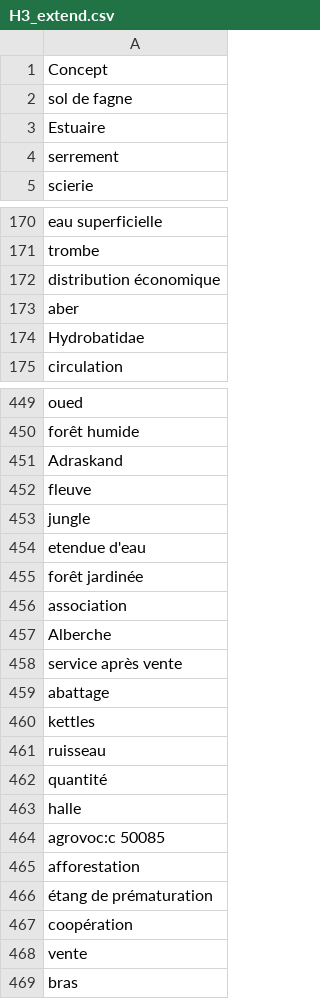
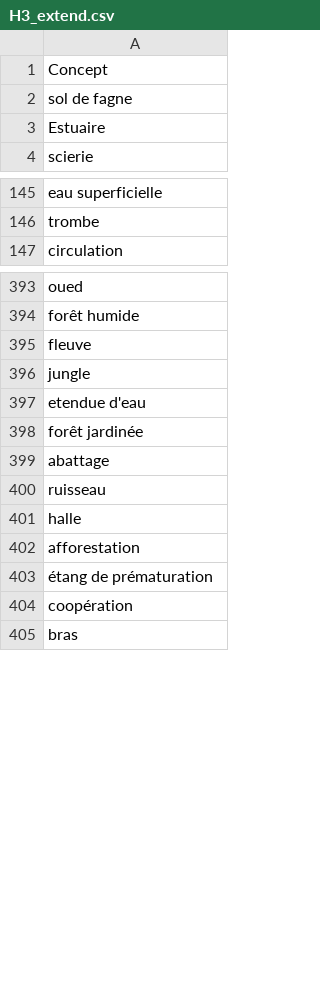
Before and after one commit to rdius/herelles_NER, a CSV file: data/H3_extend.csv, drawn as a sheet; only a part is shown, gaps mark what is left out; the diff covers the shown part only.

```diff
--- a/data/H3_extend.csv
+++ b/data/H3_extend.csv
@@ -3,3 +3,2 @@ sol de fagne
 Estuaire
-serrement
 scierie
@@ -171,5 +146,2 @@ eau superficielle
 trombe
-distribution économique
-aber
-Hydrobatidae
 circulation
@@ -450,3 +394,2 @@ oued
 forêt humide
-Adraskand
 fleuve
@@ -455,11 +398,5 @@ etendue d'eau
 forêt jardinée
-association
-Alberche
-service après vente
 abattage
-kettles
 ruisseau
-quantité
 halle
-agrovoc:c 50085
 afforestation
@@ -467,3 +404,2 @@ afforestation
 coopération
-vente
 bras
```
Also changed, not shown: 54 removed rows elsewhere in this file, data/H2_extend.csv, data/H4_extend.csv, 1 other file.
